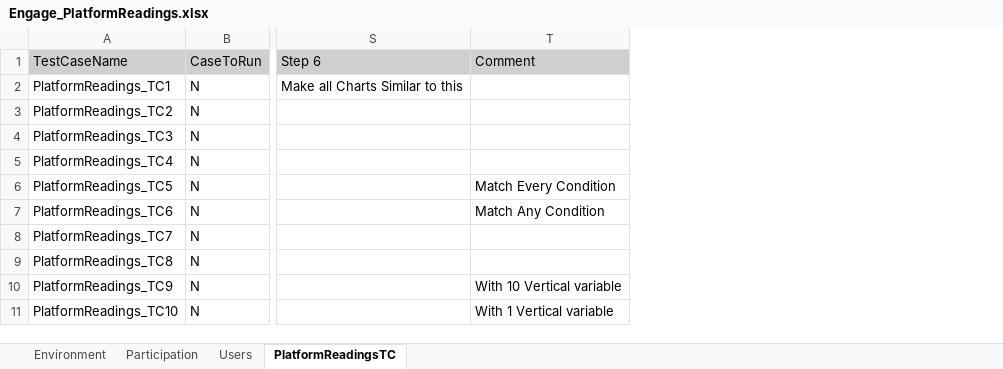
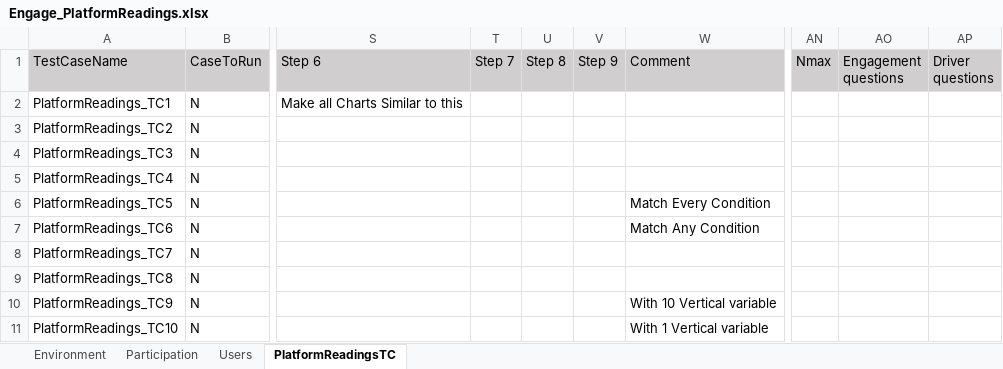
Before and after one commit to numankureshi/AuroraV2, an Excel workbook: Engage/Engage-Performance/src/main/resources/excelfiles/Engage_PlatformReadings.xlsx, sheet PlatformReadingsTC, drawn as a sheet; only a part is shown, gaps mark what is left out; values as stored, in another font and other column widths than the file's, no borders; the diff covers the shown part only; the diff names each change by its address in the sheet, - before the commit and + after, or states it on an @@ line.

```diff
--- a/Engage/Engage-Performance/src/main/resources/excelfiles/Engage_PlatformReadings.xlsx (sheet PlatformReadingsTC)
+++ b/Engage/Engage-Performance/src/main/resources/excelfiles/Engage_PlatformReadings.xlsx (sheet PlatformReadingsTC)
+column T (Step 7), empty
+column U (Step 8), empty
+column V (Step 9), empty
+column AN (Nmax), empty
+column AO (Engagement questions), empty
+column AP (Driver questions), empty
```
Also changed, not shown: 1 added row, 2 edited cells and cell formats elsewhere in this sheet, Engage/Engage-Performance/src/main/resources/excelfiles/Engage_NSReadings.xlsx, Engage/Engage-Sanity/src/main/resources/excelfiles/Engage_Sanity.xlsx, 43 other files.
